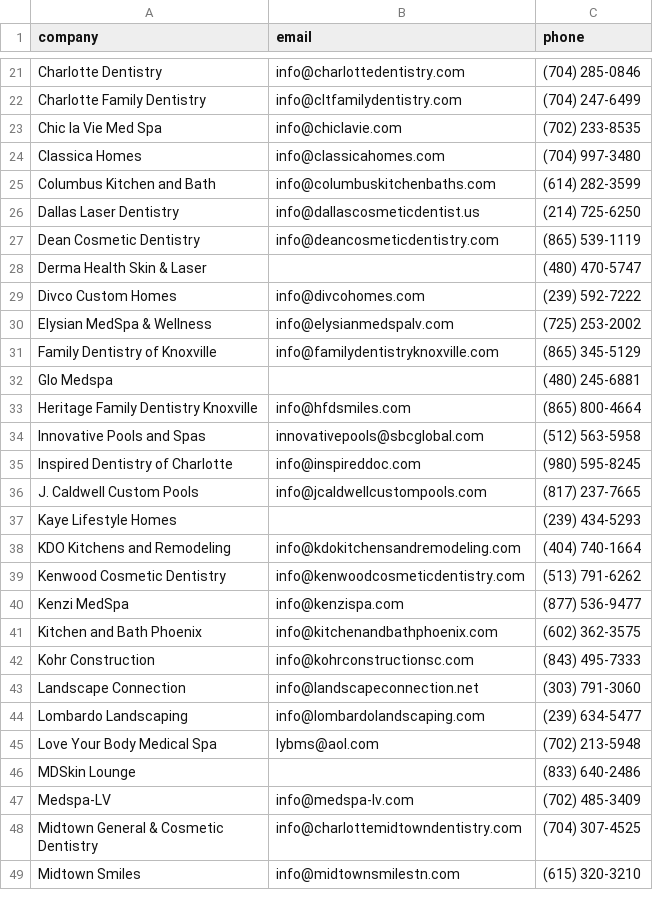
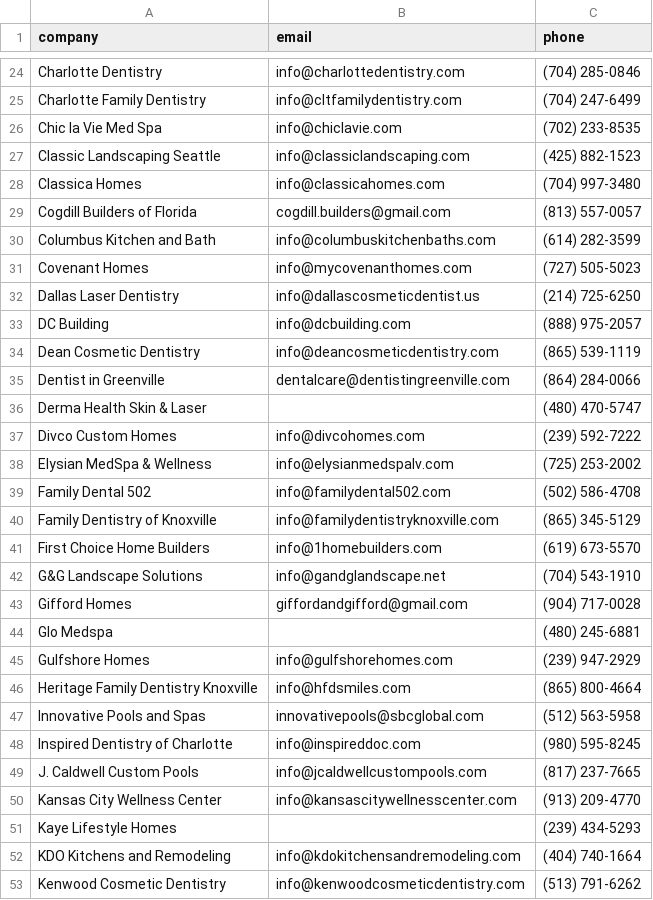
Before and after one commit to halalchristiano/bothmade, a CSV file: output/leads/bothmade-phone-backfill-ALL.csv, drawn as a sheet; only a part is shown, gaps mark what is left out; the shorter side is filled out with more unchanged rows; the diff covers the shown part only; the diff names each change by its address in the sheet, - before the commit and + after, or states it on an @@ line.

```diff
--- a/output/leads/bothmade-phone-backfill-ALL.csv
+++ b/output/leads/bothmade-phone-backfill-ALL.csv
+row 27: Classic Landscaping Seattle | info@classiclandscaping.com | (425) 882-1523
+row 29: Cogdill Builders of Florida | cogdill.builders@gmail.com | (813) 557-0057
+row 31: Covenant Homes | info@mycovenanthomes.com | (727) 505-5023
+row 33: DC Building | info@dcbuilding.com | (888) 975-2057
+row 35: Dentist in Greenville | dentalcare@dentistingreenville.com | (864) 284-0066
+row 39: Family Dental 502 | info@familydental502.com | (502) 586-4708
+row 41: First Choice Home Builders | info@1homebuilders.com | (619) 673-5570
+row 42: G&G Landscape Solutions | info@gandglandscape.net | (704) 543-1910
+row 43: Gifford Homes | giffordandgifford@gmail.com | (904) 717-0028
+row 45: Gulfshore Homes | info@gulfshorehomes.com | (239) 947-2929
+row 50: Kansas City Wellness Center | info@kansascitywellnesscenter.com | (913) 209-4770
```
Also changed, not shown: 7 added rows elsewhere in this file, output/leads/bothmade-phone-backfill-004.csv, output/leads/phones-004.tsv, 1 other file.
